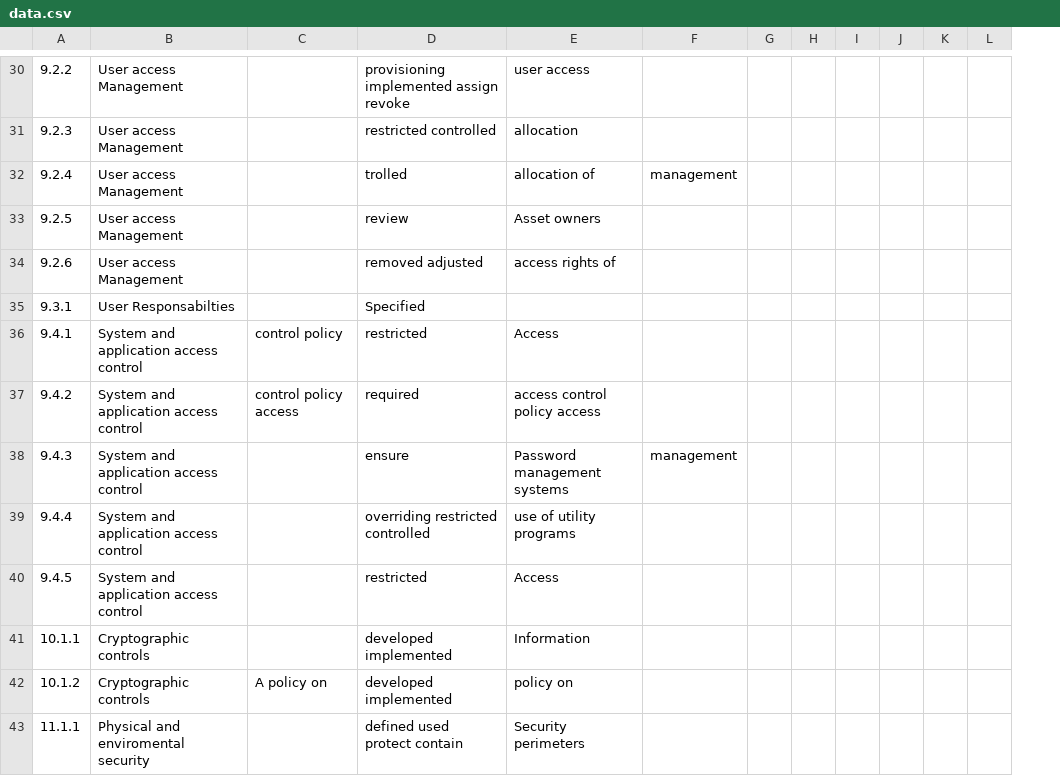
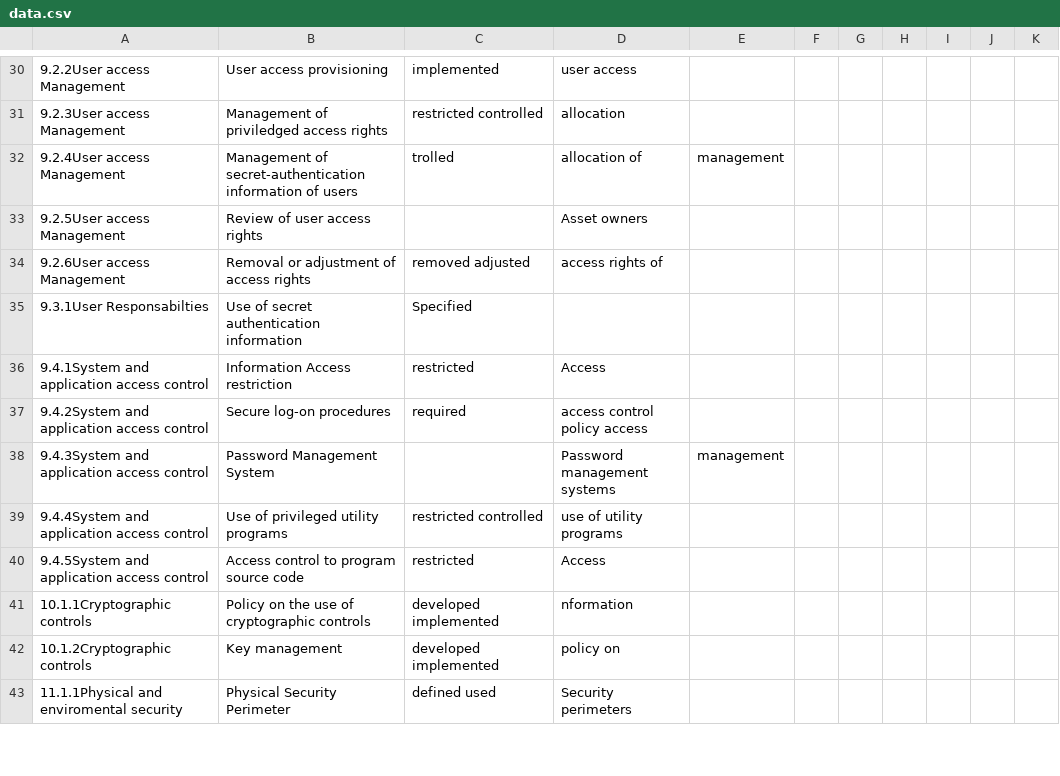
Before and after one commit to micohalvarez/IESystem, a CSV file: data.csv, drawn as a sheet; only a part is shown, gaps mark what is left out; removed rows and columns are numbered as before the commit, all else as after; the diff covers the shown part only; the diff names each change by its address in the sheet, - before the commit and + after, or states it on an @@ line.

```diff
--- a/data.csv
+++ b/data.csv
-column A, rows 30-43: 9.2.2 | 9.2.3 | 9.2.4 | 9.2.5 | 9.2.6 | 9.3.1 | 9.4.1 | 9.4.2 | 9.4.3 | 9.4.4 | 9.4.5 | 10.1.1 | 10.1.2 | 11.1.1
-column B, rows 30-43: User access Management | User access Management | User access Management | User access Management | User access Management | User Responsabilties | System and application access control | System and application access control | System and application access control | System and application access control | System and application access control | Cryptographic controls | Cryptographic controls | Physical and enviromental security
-column C, rows 36-42: control policy | control policy access |  |  |  |  | A policy on
+column A, rows 30-43: 9.2.2User access Management | 9.2.3User access Management | 9.2.4User access Management | 9.2.5User access Management | 9.2.6User access Management | 9.3.1User Responsabilties | 9.4.1System and application access control | 9.4.2System and application access control | 9.4.3System and application access control | 9.4.4System and application access control | 9.4.5System and application access control | 10.1.1Cryptographic controls | 10.1.2Cryptographic controls | 11.1.1Physical and enviromental security
+column B, rows 30-43: User access provisioning | Management of priviledged access rights | Management of secret-authentication information of users | Review of user access rights | Removal or adjustment of access rights | Use of secret authentication information | Information Access restriction | Secure log-on procedures | Password Management System | Use of privileged utility programs | Access control to program source code | Policy on the use of cryptographic controls | Key management | Physical Security Perimeter
-C30: provisioning implemented assign revoke
+C30: implemented
-C33: review
+C33: (empty)
-C38: ensure
+C38: (empty)
-C39: overriding restricted controlled
+C39: restricted controlled
-D41: Information
+D41: nformation
-C43: defined used protect contain
+C43: defined used
```
Also changed, not shown: 78 edited cells elsewhere in this file, 9 other files.
